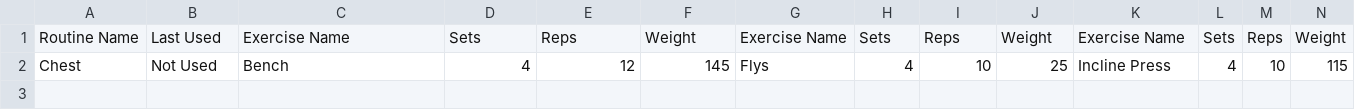
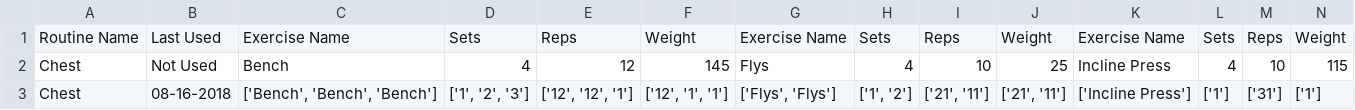
Before and after one commit to HexRoy/TTL-App, a CSV file: routines/Chest.csv, drawn as a sheet; only a part is shown; rows hold the shown columns only; the diff names each change by its address in the sheet, - before the commit and + after, or states it on an @@ line.

Commit message:
Displays previous set, reps, weight. For each set in the workout, if no data, displays no data.

```diff
--- a/routines/Chest.csv
+++ b/routines/Chest.csv
+row 3: Chest | 08-16-2018 | ['Bench', 'Bench', 'Bench'] | ['1', '2', '3'] | ['12', '12', '1'] | ['12', '1', '1'] | ['Flys', 'Flys'] | ['1', '2'] | ['21', '11'] | ['21', '11'] | ['Incline Press'] | ['1'] | ['31'] | ['1']
```
Also changed, not shown: 2 other files.
